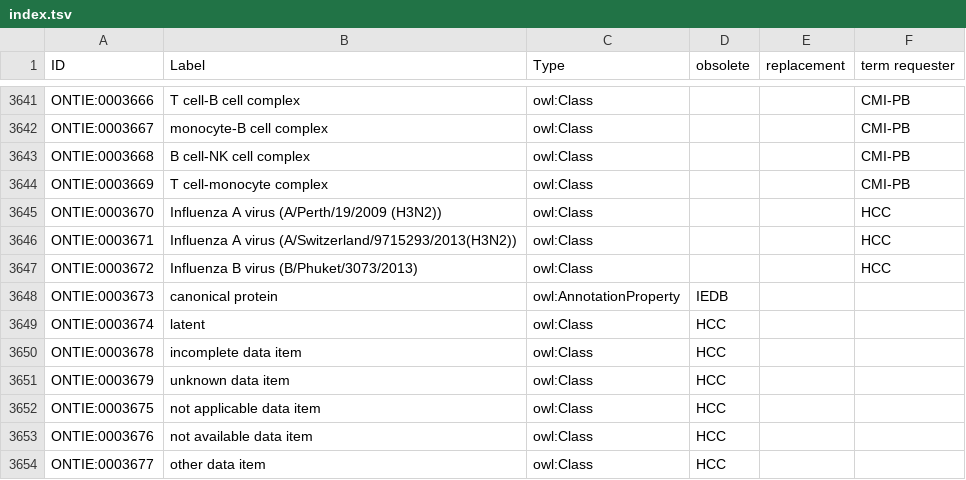
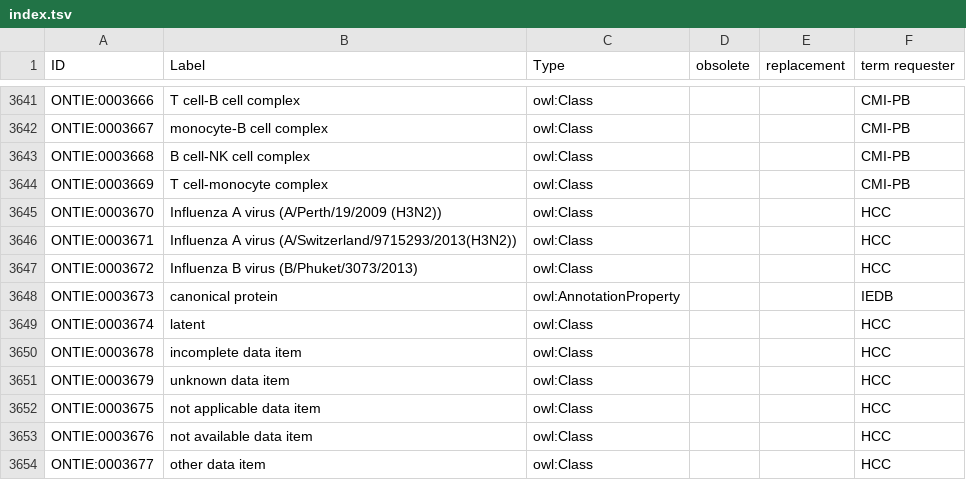
Before and after one commit to IEDB/ONTIE, a TSV file: src/ontology/templates/index.tsv, drawn as a sheet; only a part is shown, gaps mark what is left out.

Commit message:
Fix missing columns for new terms in index

```diff
--- a/src/ontology/templates/index.tsv
+++ b/src/ontology/templates/index.tsv
@@ -3647,8 +3647,8 @@ ONTIE:0003671	Influenza A virus (A/Switzerland/9715293/2013(H3N2))	owl:Class			H
 ONTIE:0003672	Influenza B virus (B/Phuket/3073/2013)	owl:Class			HCC
-ONTIE:0003673	canonical protein	owl:AnnotationProperty	IEDB
-ONTIE:0003674	latent	owl:Class	HCC
-ONTIE:0003678	incomplete data item	owl:Class	HCC
-ONTIE:0003679	unknown data item	owl:Class	HCC
-ONTIE:0003675	not applicable data item	owl:Class	HCC
-ONTIE:0003676	not available data item	owl:Class	HCC
-ONTIE:0003677	other data item	owl:Class	HCC
+ONTIE:0003673	canonical protein	owl:AnnotationProperty			IEDB
+ONTIE:0003674	latent	owl:Class			HCC
+ONTIE:0003678	incomplete data item	owl:Class			HCC
+ONTIE:0003679	unknown data item	owl:Class			HCC
+ONTIE:0003675	not applicable data item	owl:Class			HCC
+ONTIE:0003676	not available data item	owl:Class			HCC
+ONTIE:0003677	other data item	owl:Class			HCC
```
